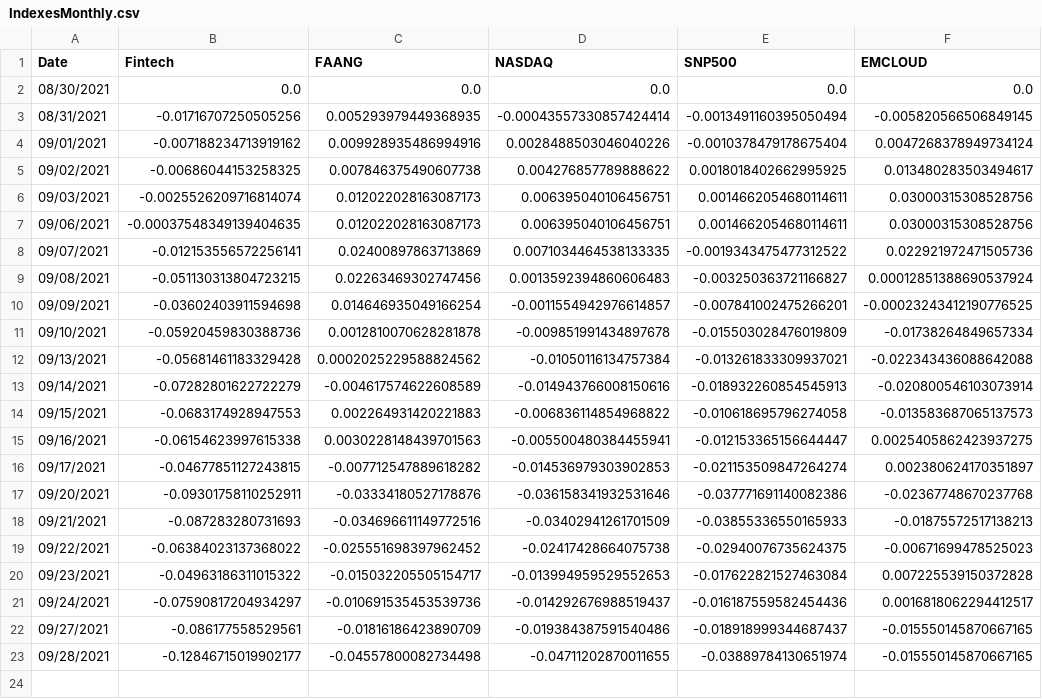
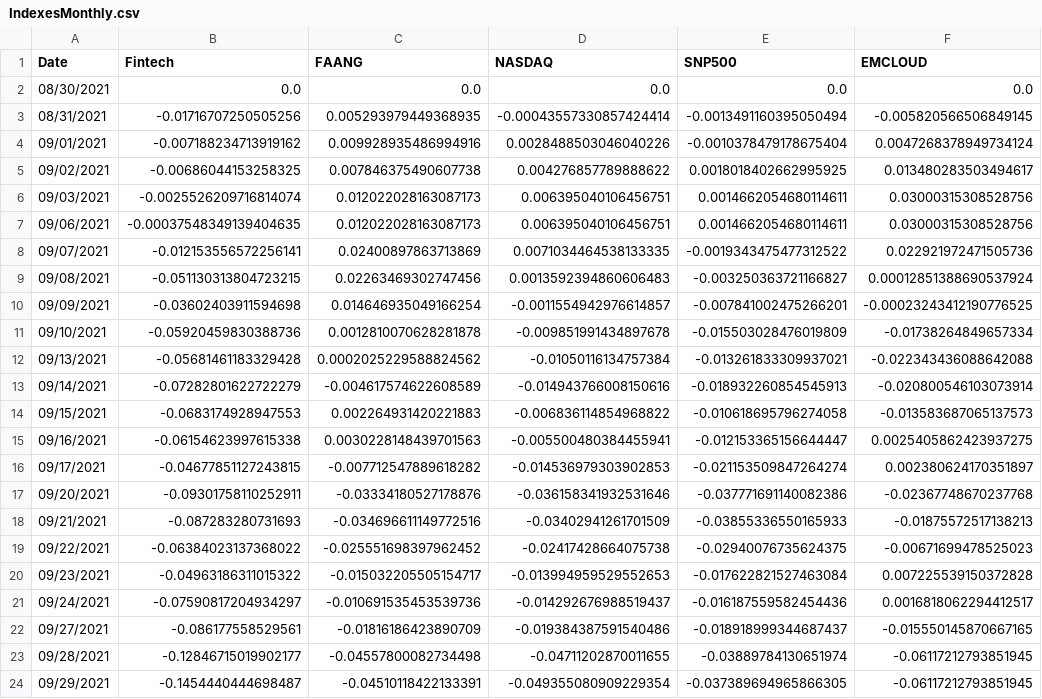
Before and after one commit to fprimecapital/findex, a CSV file: IndexesMonthly.csv, drawn as a sheet.

Commit message:
committing files

```diff
--- a/IndexesMonthly.csv
+++ b/IndexesMonthly.csv
@@ -22,2 +22,3 @@ Date,Fintech,FAANG,NASDAQ,SNP500,EMCLOUD
 09/27/2021,-0.086177558529561,-0.01816186423890709,-0.019384387591540486,-0.018918999344687437,-0.015550145870667165
-09/28/2021,-0.12846715019902177,-0.04557800082734498,-0.04711202870011655,-0.03889784130651974,-0.015550145870667165
+09/28/2021,-0.12846715019902177,-0.04557800082734498,-0.04711202870011655,-0.03889784130651974,-0.06117212793851945
+09/29/2021,-0.1454440444698487,-0.04510118422133391,-0.049355080909229354,-0.037389694965866305,-0.06117212793851945
```
